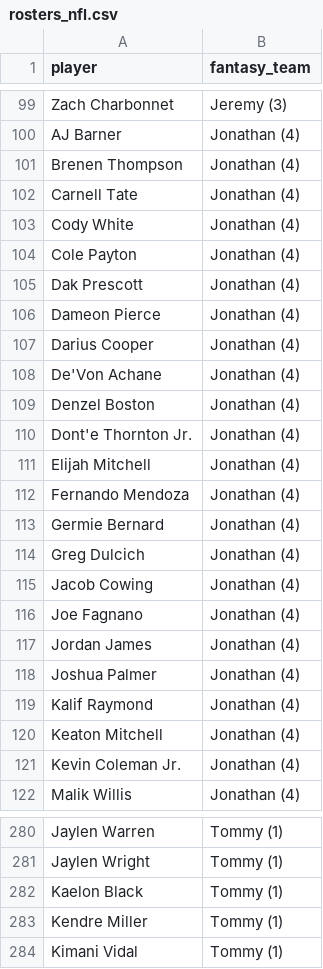
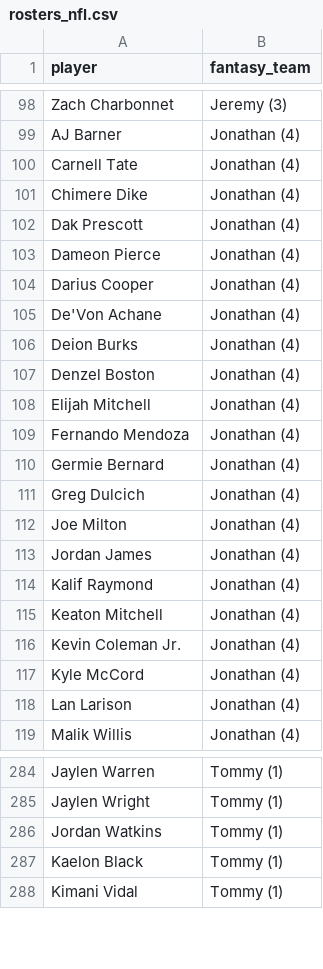
Before and after one commit to kyeill/dynasty, a CSV file: output/rosters_nfl.csv, drawn as a sheet; only a part is shown, gaps mark what is left out; the diff covers the shown part only.

```diff
--- a/output/rosters_nfl.csv
+++ b/output/rosters_nfl.csv
@@ -100,6 +99,4 @@ Zach Charbonnet,Jeremy (3)
 AJ Barner,Jonathan (4)
-Brenen Thompson,Jonathan (4)
 Carnell Tate,Jonathan (4)
-Cody White,Jonathan (4)
-Cole Payton,Jonathan (4)
+Chimere Dike,Jonathan (4)
 Dak Prescott,Jonathan (4)
@@ -108,4 +105,4 @@ Darius Cooper,Jonathan (4)
 De'Von Achane,Jonathan (4)
+Deion Burks,Jonathan (4)
 Denzel Boston,Jonathan (4)
-Dont'e Thornton Jr.,Jonathan (4)
 Elijah Mitchell,Jonathan (4)
@@ -114,6 +111,4 @@ Germie Bernard,Jonathan (4)
 Greg Dulcich,Jonathan (4)
-Jacob Cowing,Jonathan (4)
-Joe Fagnano,Jonathan (4)
+Joe Milton,Jonathan (4)
 Jordan James,Jonathan (4)
-Joshua Palmer,Jonathan (4)
 Kalif Raymond,Jonathan (4)
@@ -121,2 +116,4 @@ Keaton Mitchell,Jonathan (4)
 Kevin Coleman Jr.,Jonathan (4)
+Kyle McCord,Jonathan (4)
+Lan Larison,Jonathan (4)
 Malik Willis,Jonathan (4)
@@ -281,4 +285,4 @@ Jaylen Warren,Tommy (1)
 Jaylen Wright,Tommy (1)
+Jordan Watkins,Tommy (1)
 Kaelon Black,Tommy (1)
-Kendre Miller,Tommy (1)
 Kimani Vidal,Tommy (1)
```
Also changed, not shown: 11 added rows and 4 removed rows elsewhere in this file, lastgood/mlb_hkb.csv, lastgood/nfl_current.csv, 16 other files.
